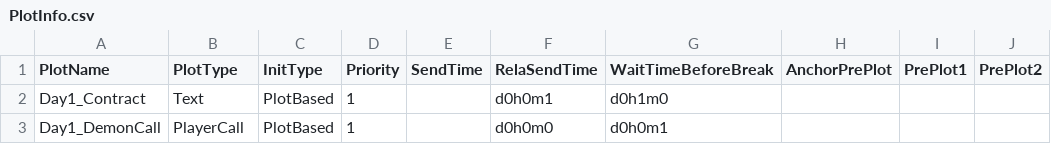
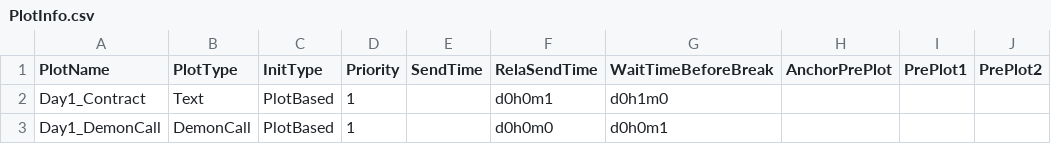
Before and after one commit to calport/Dial-A-Demon, a CSV file: Assets/Resources/Data/PlotInfo.csv, drawn as a sheet.

Commit message:
Player phone call finished debugging

```diff
--- a/Assets/Resources/Data/PlotInfo.csv
+++ b/Assets/Resources/Data/PlotInfo.csv
@@ -2,2 +2,2 @@ PlotName,PlotType,InitType,Priority,SendTime,RelaSendTime,WaitTimeBeforeBreak,An
 Day1_Contract,Text,PlotBased,1,,d0h0m1,d0h1m0,,,
-Day1_DemonCall,PlayerCall,PlotBased,1,,d0h0m0,d0h0m1,,,
+Day1_DemonCall,DemonCall,PlotBased,1,,d0h0m0,d0h0m1,,,
```
Also changed, not shown: 5 other files.
